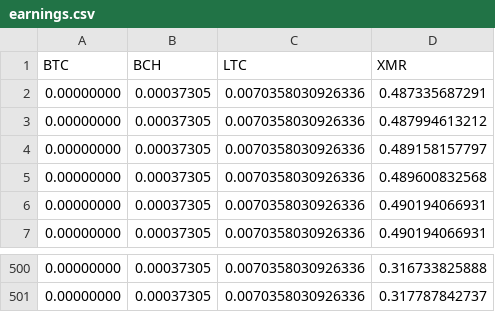
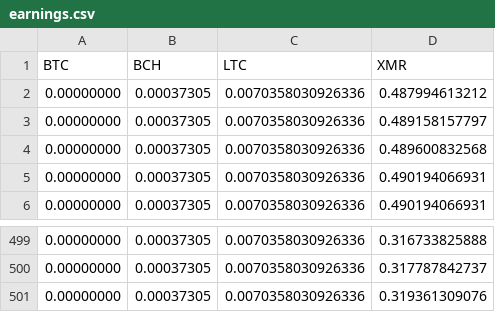
Before and after one commit to tomtorggler/stats, a CSV file: _data/earnings.csv, drawn as a sheet; only a part is shown, gaps mark what is left out; removed rows and columns are numbered as before the commit, all else as after; the diff names each change by its address in the sheet, - before the commit and + after, or states it on an @@ line.

```diff
--- a/_data/earnings.csv
+++ b/_data/earnings.csv
-row 2: 0.00000000 | 0.00037305 | 0.0070358030926336 | 0.487335687291
+row 501: 0.00000000 | 0.00037305 | 0.0070358030926336 | 0.319361309076
```
Also changed, not shown: _data/l31stats.csv, _data/l32stats.csv, 1 other file.
